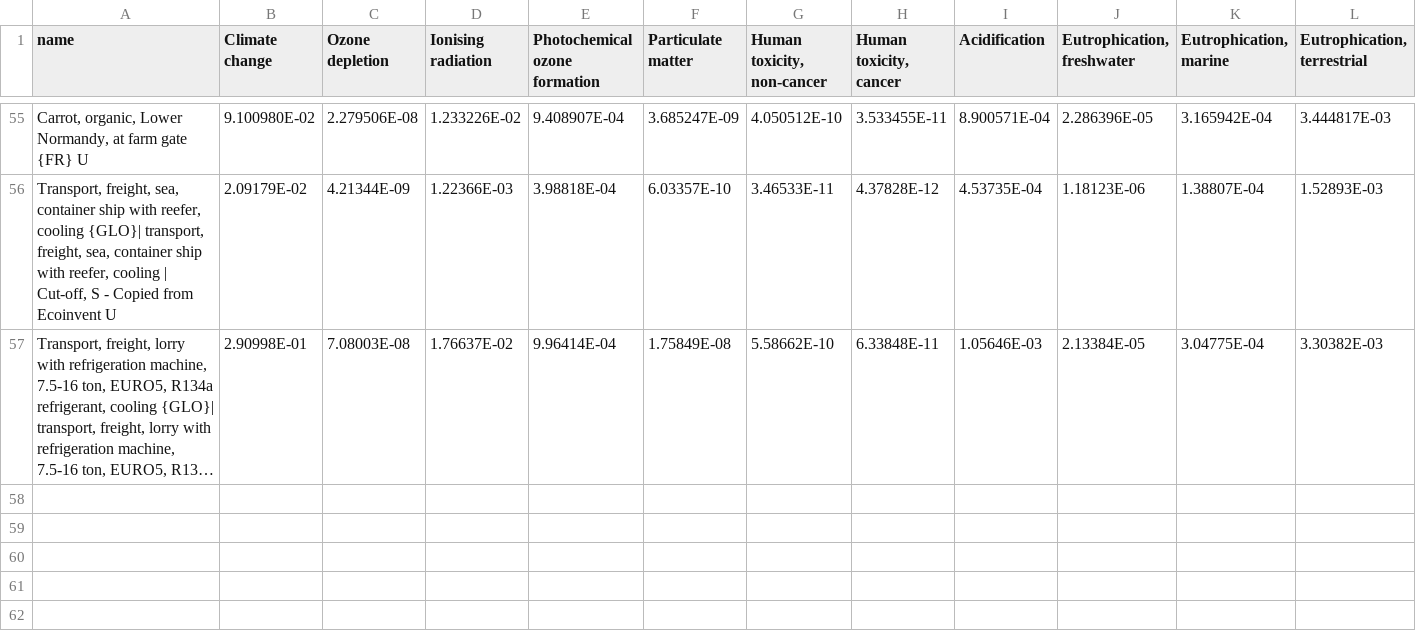
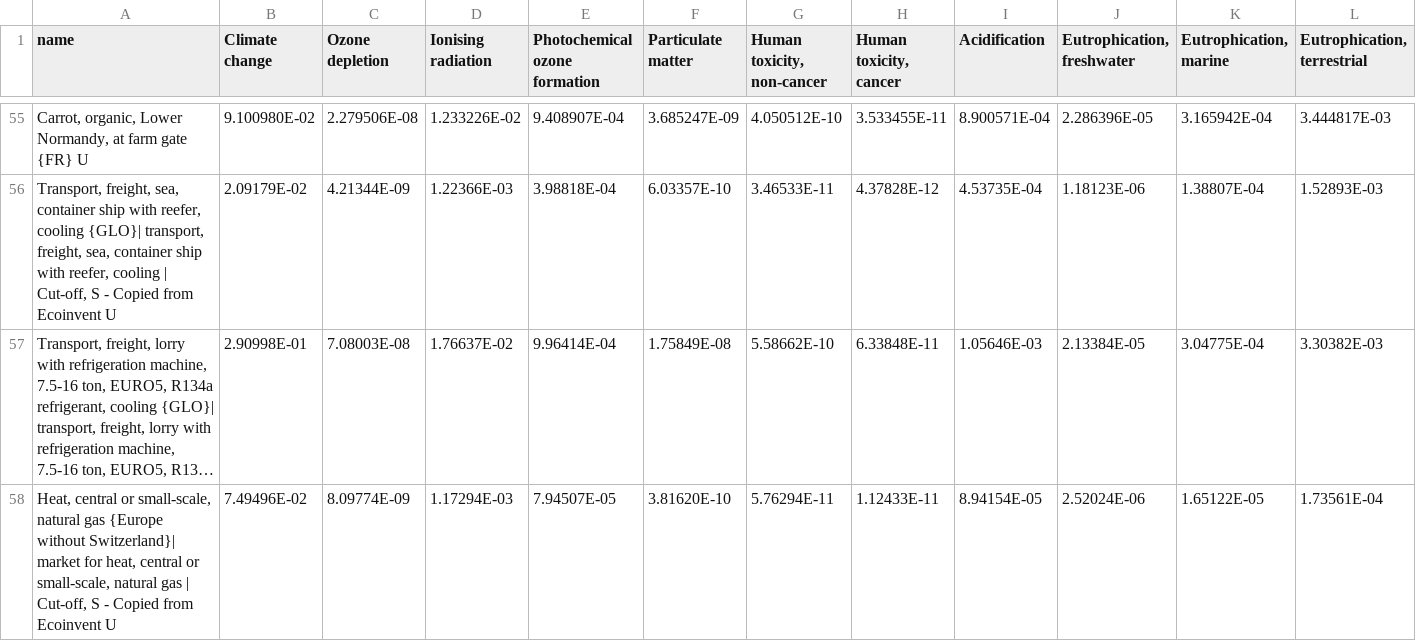
Before and after one commit to MTES-MCT/wikicarbone-data, a CSV file: data/food/manual_update_agb3.1.1/agb311.csv, drawn as a sheet; only a part is shown, gaps mark what is left out; long unchanged cells end in …; rows hold the shown columns only; the diff names each change by its address in the sheet, - before the commit and + after, or states it on an @@ line.

```diff
--- a/data/food/manual_update_agb3.1.1/agb311.csv
+++ b/data/food/manual_update_agb3.1.1/agb311.csv
+row 58: Heat, central or small-scale, natural gas {Europe without Switzerland}| market for heat, central or small-scale, natural gas | Cut-off, S - Copied from Ecoinvent U | 7.49496E-02 | 8.09774E-09 | 1.17294E-03 | 7.94507E-05 | 3.81620E-10 | 5.76294E-11 | 1.12433E-11 | 8.94154E-05 | 2.52024E-06 | 1.65122E-05 | 1.73561E-04
```
Also changed, not shown: data/food/manual_update_agb3.1.1/name_change.csv, 3 other files.
